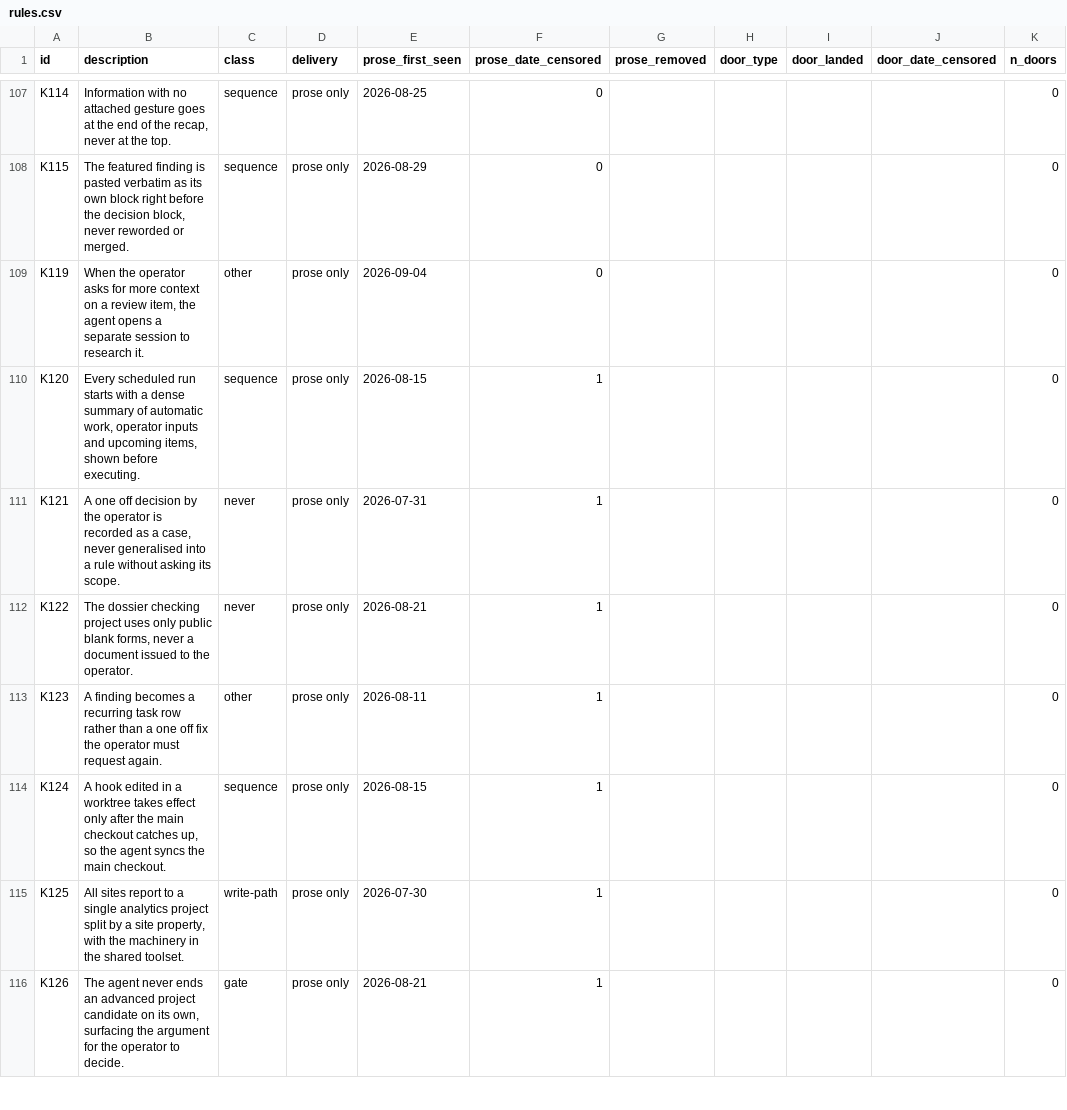
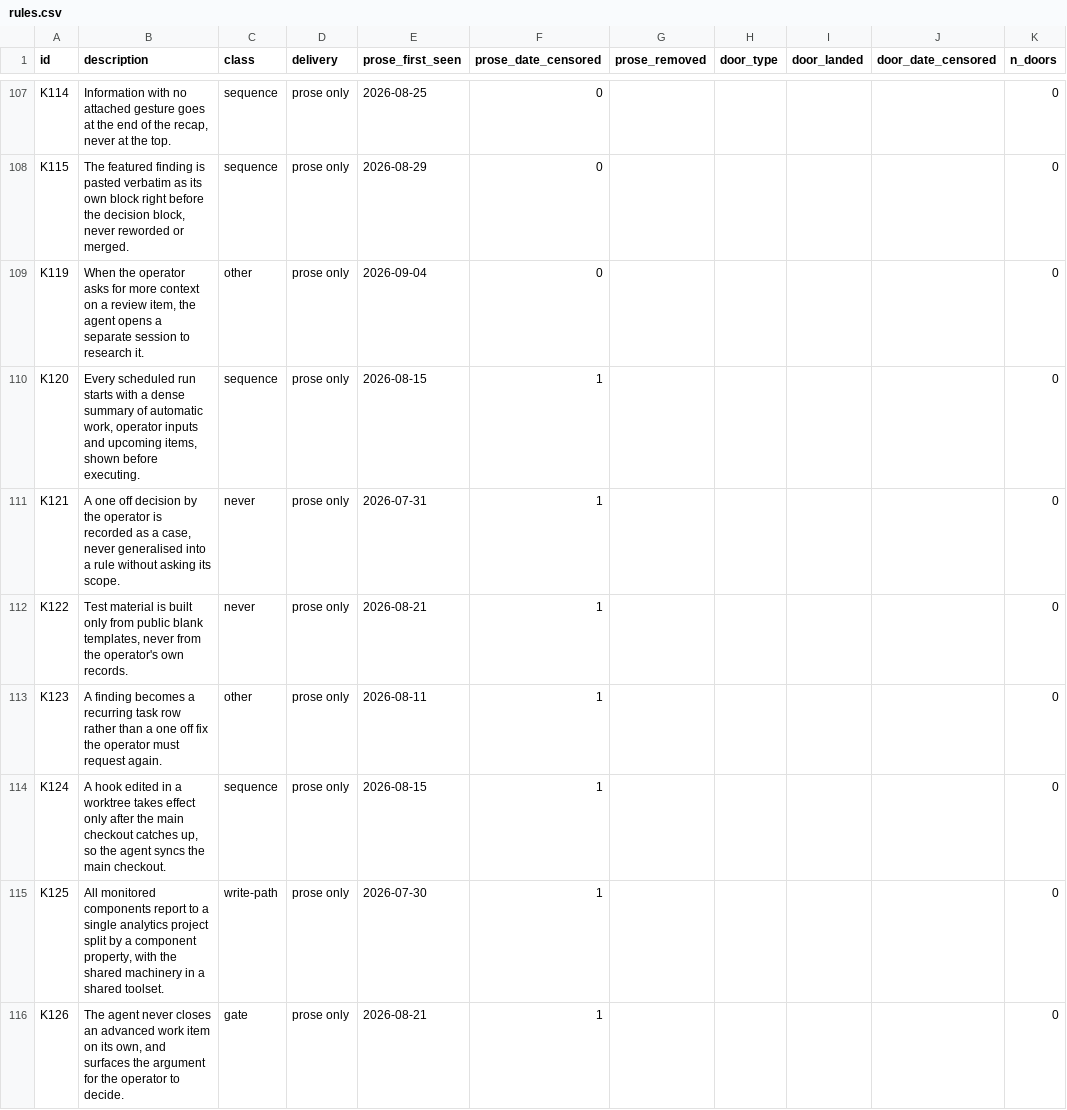
Before and after one commit to DylanMerigaud/rules-as-doors-study, a CSV file: data/rules.csv, drawn as a sheet; only a part is shown, gaps mark what is left out; the diff covers the shown part only; the diff names each change by its address in the sheet, - before the commit and + after, or states it on an @@ line.

Commit message:
data: generic rule descriptions, coders' labels, review frame, headless split, dictionary
Review round 1. rules.csv: every row checked against the domain sentence of README.md; 26
descriptions that named an activity beyond it are rewritten in generic terms (R5-17), no other
column changed. rules_coding.csv: both coders' labels for the 177 public units (R4-15).
door_review_frame.csv: refusals in the ledger, located in a transcript and sampled, per rule and
door type (R4-14). headless_split.csv: the scheduler worker kind split into the scheduler's bare
workers and other headless sessions (R5-07). data/README.md: windows, session kinds, the 345
against 123 reconciliation, took effect per door type, field doors against E1's pinned copies.

```diff
--- a/data/rules.csv
+++ b/data/rules.csv
-B112 (description): The dossier checking project uses only public blank forms, never a document issued to the operator.
+B112 (description): Test material is built only from public blank templates, never from the operator's own records.
-B115 (description): All sites report to a single analytics project split by a site property, with the machinery in the shared toolset.
+B115 (description): All monitored components report to a single analytics project split by a component property, with the shared machinery in a shared toolset.
-B116 (description): …agent never ends an advanced project candidate on its own, surfacing the argument…
+B116 (description): …agent never closes an advanced work item on its own, and surfaces the argument…
```
Also changed, not shown: 23 edited cells elsewhere in this file, 5 other files.
